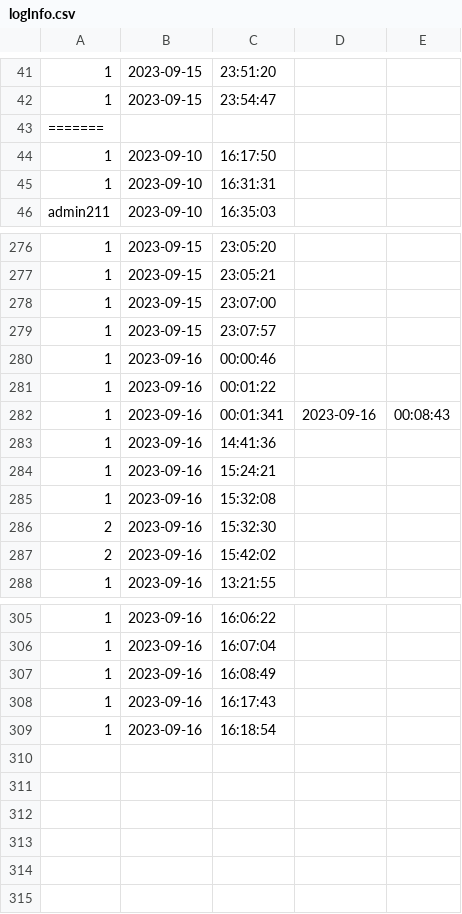
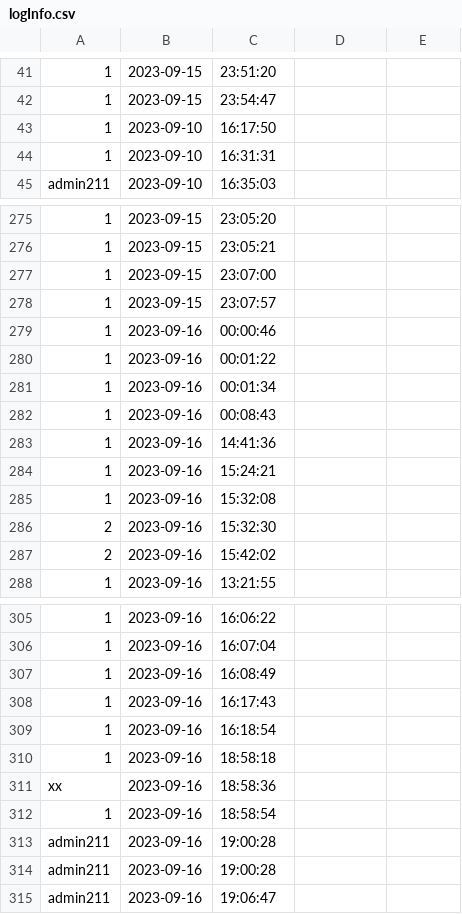
Before and after one commit to newnonsick/CS211-Project, a CSV file: data/logInfo.csv, drawn as a sheet; only a part is shown, gaps mark what is left out; removed rows and columns are numbered as before the commit, all else as after; the diff names each change by its address in the sheet, - before the commit and + after, or states it on an @@ line.

```diff
--- a/data/logInfo.csv
+++ b/data/logInfo.csv
-row 43: =======
-C281: 00:01:341
+C281: 00:01:34
-D281: 2023-09-16
+D281: (empty)
-E281: 00:08:43
+E281: (empty)
+row 282: 1 | 2023-09-16 | 00:08:43
+row 310: 1 | 2023-09-16 | 18:58:18
+row 311: xx | 2023-09-16 | 18:58:36
+row 312: 1 | 2023-09-16 | 18:58:54
+row 313: admin211 | 2023-09-16 | 19:00:28
+row 314: admin211 | 2023-09-16 | 19:00:28
+row 315: admin211 | 2023-09-16 | 19:06:47
```
Also changed, not shown: data/userData.csv, 7 other files.
